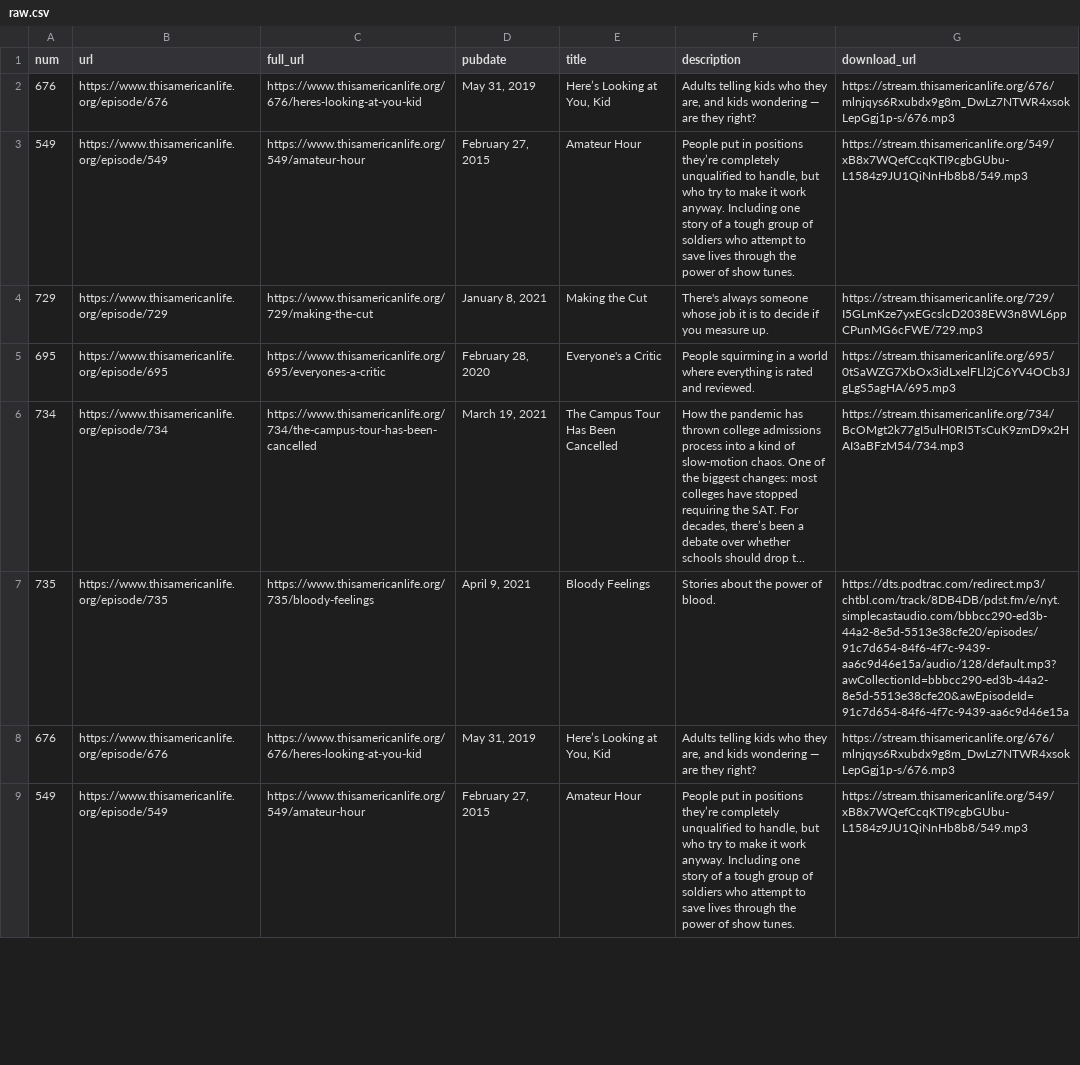
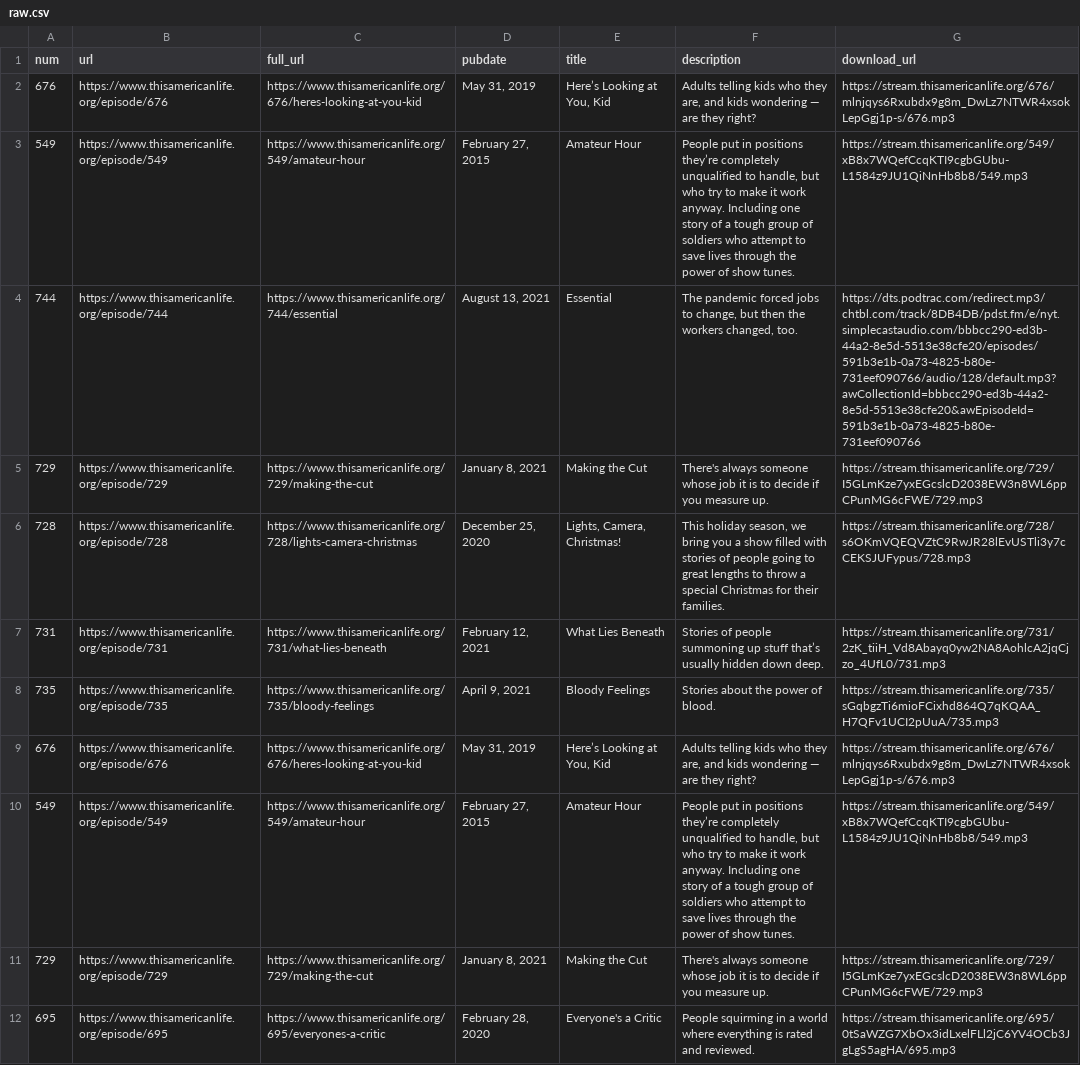
Before and after one commit to dcadata/this-american-life-archive, a CSV file: data/raw.csv, drawn as a sheet; only a part is shown; the shorter side is filled out with more unchanged rows; long unchanged cells end in ….

```diff
--- a/data/raw.csv
+++ b/data/raw.csv
@@ -5,2 +5,16 @@ num,url,full_url,pubdate,title,description,download_url
 ",https://stream.thisamericanlife.org/549/xB8x7WQefCcqKTI9cgbGUbu-L1584z9JU1QiNnHb8b8/549.mp3
+744,https://www.thisamericanlife.org/episode/744,https://www.thisamericanlife.org/744/essential,"August 13, 2021",Essential,"The pandemic forced jobs to change, but then the workers changed, too.
+",https://dts.podtrac.com/redirect.mp3/chtbl.com/track/8DB4DB/pdst.fm/e/nyt.simplecastaudio.com/bbbcc290-ed3b-44a2-8e5d-5513e38cfe20/episodes/591b3e1b-0a73-4825-b80e-731eef090766/audio/128/default.mp3?awCollectionId=bbbcc290-ed3b-44a2-8e5d-5513e38cfe20&awEpisodeId=591b3e1b-0a73-4825-b80e-731eef090766
+729,https://www.thisamericanlife.org/episode/729,https://www.thisamericanlife.org/729/making-the-cut,"January 8, 2021",Making the Cut,"There's always someone whose job it is to decide if you measure up.
+",https://stream.thisamericanlife.org/729/I5GLmKze7yxEGcslcD2038EW3n8WL6ppCPunMG6cFWE/729.mp3
+728,https://www.thisamericanlife.org/episode/728,https://www.thisamericanlife.org/728/lights-camera-christmas,"December 25, 2020","Lights, Camera, Christmas!","This holiday season, we bring you a show filled with stories of people going to great lengths to throw a special Christmas for their families.
+",https://stream.thisamericanlife.org/728/s6OKmVQEQVZtC9RwJR28lEvUSTli3y7cCEKSJUFypus/728.mp3
+731,https://www.thisamericanlife.org/episode/731,https://www.thisamericanlife.org/731/what-lies-beneath,"February 12, 2021",What Lies Beneath,"Stories of people summoning up stuff that’s usually hidden down deep.
+",https://stream.thisamericanlife.org/731/2zK_tiiH_Vd8Abayq0yw2NA8AohlcA2jqCjzo_4UfL0/731.mp3
+735,https://www.thisamericanlife.org/episode/735,https://www.thisamericanlife.org/735/bloody-feelings,"April 9, 2021",Bloody Feelings,"Stories about the power of blood.
+",https://stream.thisamericanlife.org/735/sGqbgzTi6mioFCixhd864Q7qKQAA_H7QFv1UCI2pUuA/735.mp3
+676,https://www.thisamericanlife.org/episode/676,https://www.thisamericanlife.org/676/heres-looking-at-you-kid,"May 31, 2019","Here’s Looking at You, Kid","Adults telling kids who they are, and kids wondering — are they right?
+",https://stream.thisamericanlife.org/676/mlnjqys6Rxubdx9g8m_DwLz7NTWR4xsokLepGgj1p-s/676.mp3
+549,https://www.thisamericanlife.org/episode/549,https://www.thisamericanlife.org/549/amateur-hour,"February 27, 2015",Amateur Hour,"People put in positions they’re completely unqualified to handle, but who try to make it work anyway. Including one story of a tough group of soldiers who attempt to save lives through the power of show tunes.
+",https://stream.thisamericanlife.org/549/xB8x7WQefCcqKTI9cgbGUbu-L1584z9JU1QiNnHb8b8/549.mp3
 729,https://www.thisamericanlife.org/episode/729,https://www.thisamericanlife.org/729/making-the-cut,"January 8, 2021",Making the Cut,"There's always someone whose job it is to decide if you measure up.
```
Also changed, not shown: data/transformed.csv, 1 other file.
